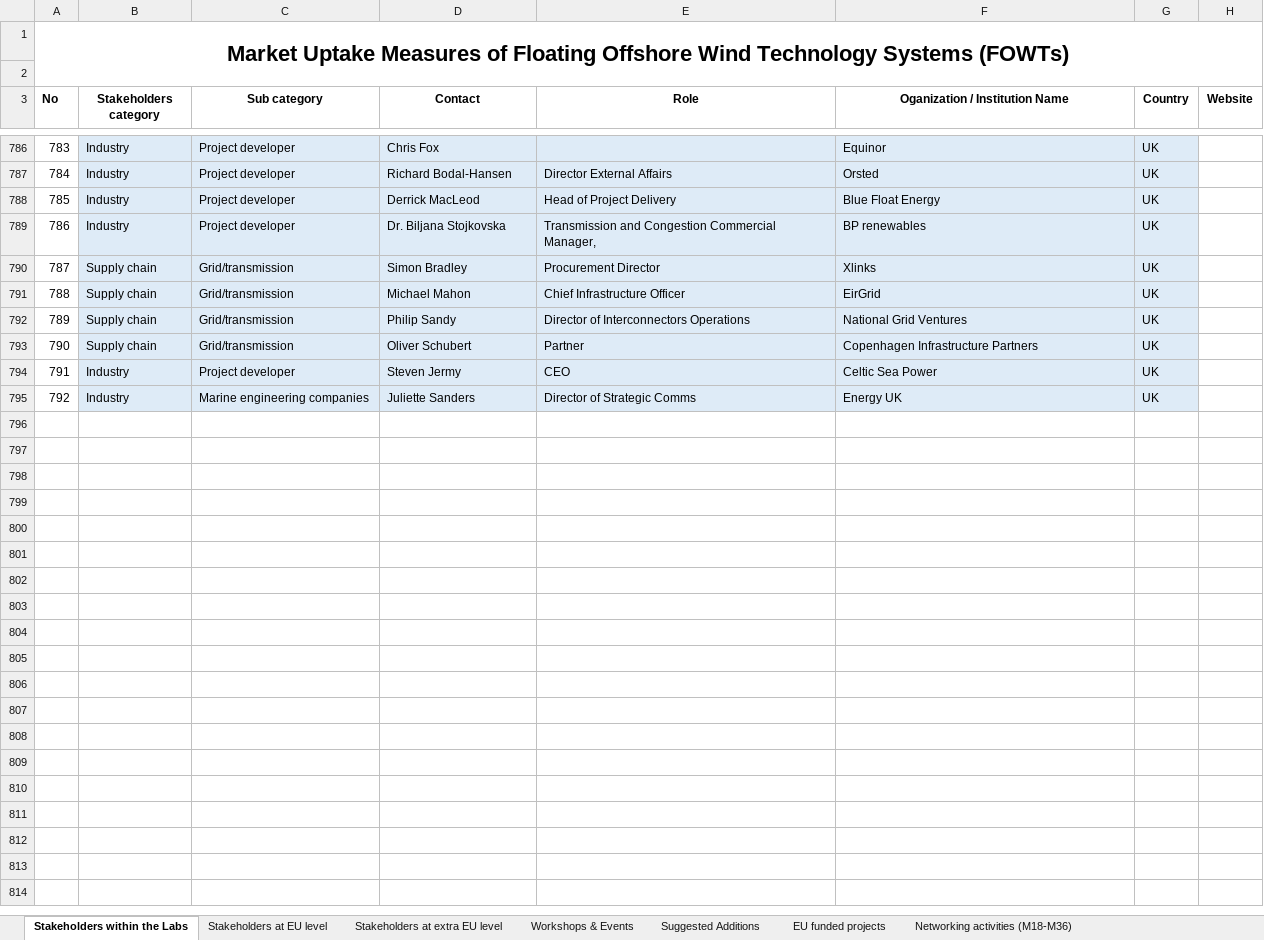
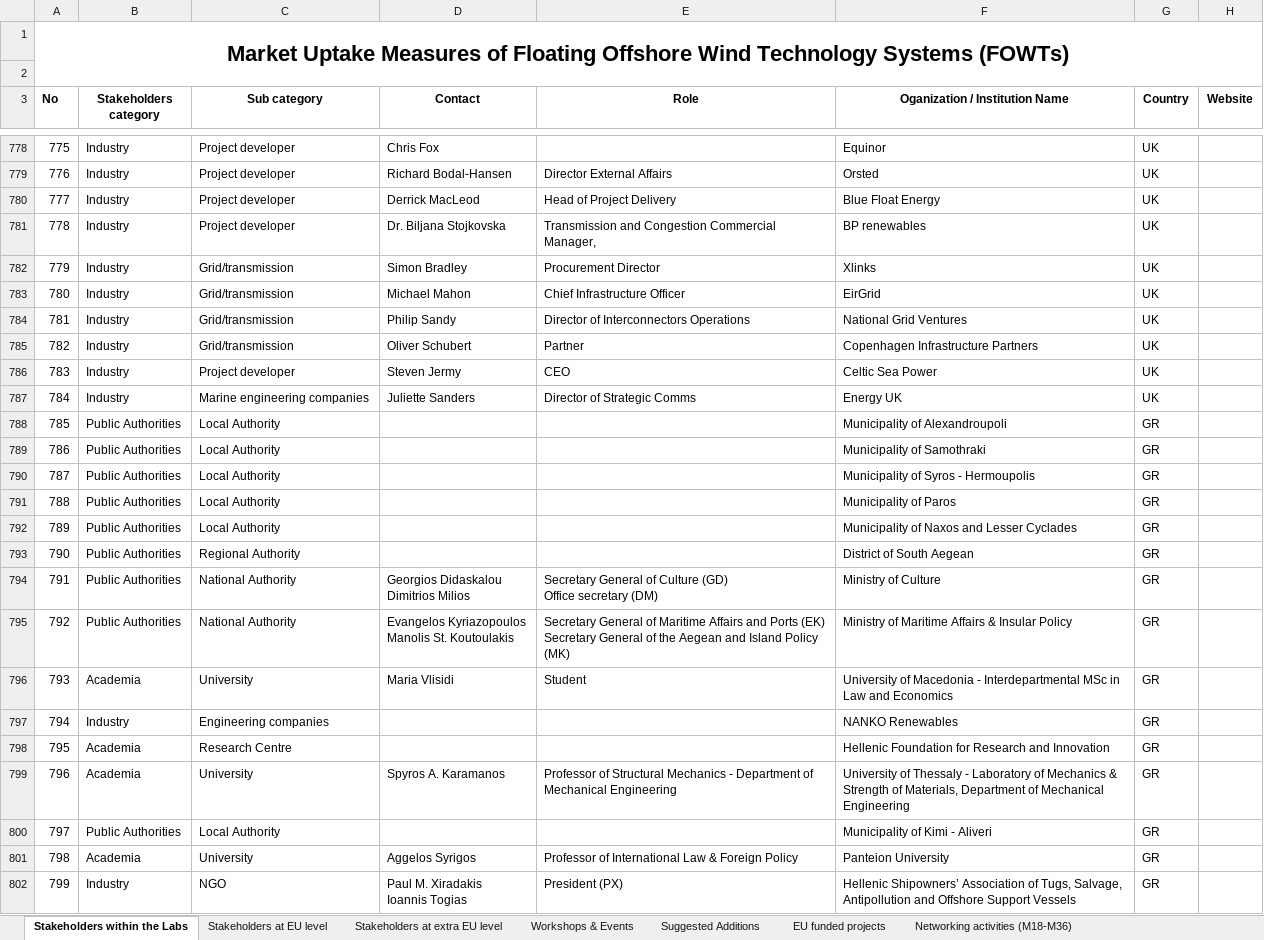
Before and after one commit to RSE-SFE-ART/TerriaMap_v8, an Excel workbook: wwwroot/data/stakeholders.xlsx, sheet Stakeholders within the Labs, drawn as a sheet; only a part is shown, gaps mark what is left out; values as stored, in another font and other column widths than the file's, no borders; charts and pictures not drawn; addresses are those after the commit; ↵ is a line break in a cell; the diff covers the shown part only; the diff names each change by its address in the sheet, - before the commit and + after, or states it on an @@ line.

Commit message:
Update stakeholders.xlsx

```diff
--- a/wwwroot/data/stakeholders.xlsx (sheet Stakeholders within the Labs)
+++ b/wwwroot/data/stakeholders.xlsx (sheet Stakeholders within the Labs)
@@ column A (No) renumbered between rows 469 and 787 @@
-B778:G787 fill: #DEEBF7
+B778:G787 fill: none
-B782:B785 (Stakeholders category): Supply chain
+B782:B785 (Stakeholders category): Industry
+row 788: 785 | Public Authorities | Local Authority |  |  | Municipality of Alexandroupoli | GR
+row 789: 786 | Public Authorities | Local Authority |  |  | Municipality of Samothraki | GR
+row 790: 787 | Public Authorities | Local Authority |  |  | Municipality of Syros - Hermoupolis | GR
+row 791: 788 | Public Authorities | Local Authority |  |  | Municipality of Paros | GR
+row 792: 789 | Public Authorities | Local Authority |  |  | Municipality of Naxos and Lesser Cyclades | GR
+row 793: 790 | Public Authorities | Regional Authority |  |  | District of South Aegean | GR
+row 794: 791 | Public Authorities | National Authority | Georgios Didaskalou ↵ Dimitrios Milios | Secretary General of Culture (GD) ↵ Office secretary (DM) | Ministry of Culture | GR
+row 795: 792 | Public Authorities | National Authority | Evangelos Kyriazopoulos ↵ Manolis St. Koutoulakis | Secretary General of Maritime Affairs and Ports (EK) ↵ Secretary General of the Aegean and Island Policy (MK) | Ministry of Maritime Affairs & Insular Policy | GR
+row 796: 793 | Academia | University | Maria Vlisidi | Student | University of Macedonia - Interdepartmental MSc in Law and Economics | GR
+row 797: 794 | Industry | Engineering companies |  |  | NANKO Renewables | GR
+row 798: 795 | Academia | Research Centre |  |  | Hellenic Foundation for Research and Innovation | GR
+row 799: 796 | Academia | University | Spyros A. Karamanos | Professor of Structural Mechanics - Department of Mechanical Engineering | University of Thessaly - Laboratory of Mechanics & Strength of Materials, Department of Mechanical Engineering | GR
+row 800: 797 | Public Authorities | Local Authority |  |  | Municipality of Kimi - Aliveri | GR
+row 801: 798 | Academia | University | Aggelos Syrigos | Professor of International Law & Foreign Policy | Panteion University | GR
+row 802: 799 | Industry | NGO | Paul M. Xiradakis ↵ Ioannis Togias | President (PX) | Hellenic Shipowners’ Association of Tugs, Salvage, Antipollution and Offshore Support Vessels | GR
```
Also changed, not shown: 120 added rows, 8 removed rows, 85 edited cells and cell formats elsewhere in this sheet, sheet Stakeholders at EU level, sheet Stakeholders at extra EU level, sheet EU funded projects, sheet Workshops & Events.
